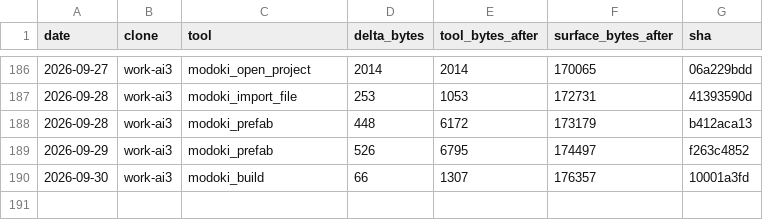
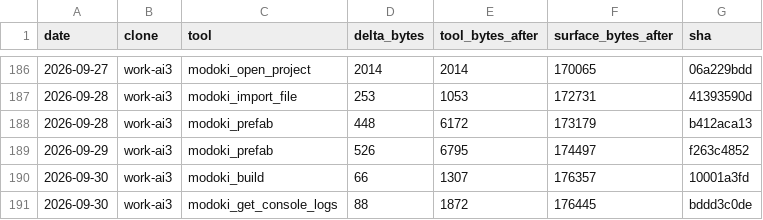
Before and after one commit to lsgmasa33/modoki-engine, a CSV file: engine/tools/modoki-mcp/ledger/work-ai3.csv, drawn as a sheet; only a part is shown, gaps mark what is left out.

```diff
--- a/engine/tools/modoki-mcp/ledger/work-ai3.csv
+++ b/engine/tools/modoki-mcp/ledger/work-ai3.csv
@@ -190 +190,2 @@ date,clone,tool,delta_bytes,tool_bytes_after,surface_bytes_after,sha
 2026-09-30,work-ai3,modoki_build,66,1307,176357,10001a3fd
+2026-09-30,work-ai3,modoki_get_console_logs,88,1872,176445,bddd3c0de
```
Also changed, not shown: 18 other files.
